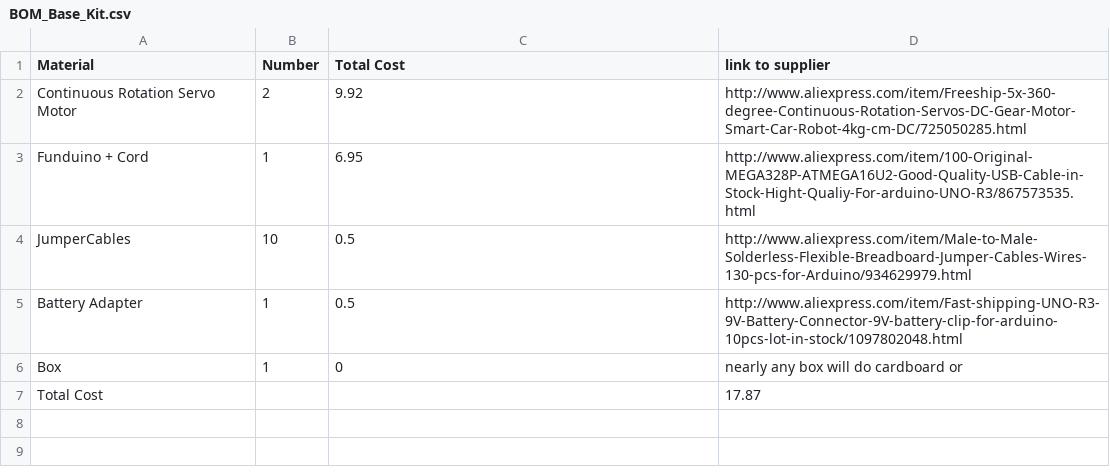
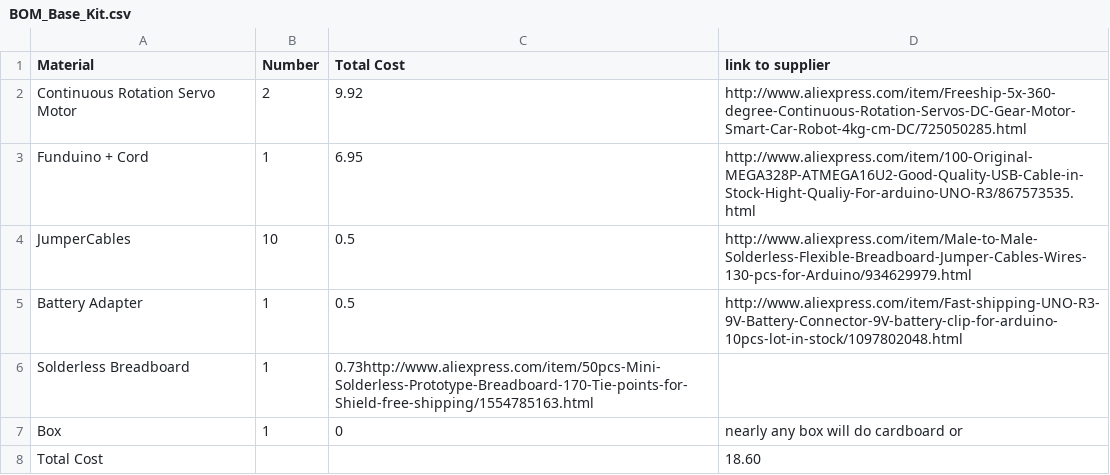
Before and after one commit to gskielian/Robox-Writeup, a CSV file: BOM_Base_Kit.csv, drawn as a sheet.

Commit message:
Update BOM_Base_Kit.csv

```diff
--- a/BOM_Base_Kit.csv
+++ b/BOM_Base_Kit.csv
@@ -5,3 +5,4 @@ JumperCables, 10, 0.5, http://www.aliexpress.com/item/Male-to-Male-Solderless-Fl
 Battery Adapter, 1, 0.5, http://www.aliexpress.com/item/Fast-shipping-UNO-R3-9V-Battery-Connector-9V-battery-clip-for-arduino-10pcs-lot-in-stock/1097802048.html
+Solderless Breadboard, 1, 0.73http://www.aliexpress.com/item/50pcs-Mini-Solderless-Prototype-Breadboard-170-Tie-points-for-Shield-free-shipping/1554785163.html
 Box, 1, 0, nearly any box will do cardboard or
-Total Cost, , , 17.87
+Total Cost, , , 18.60
```
